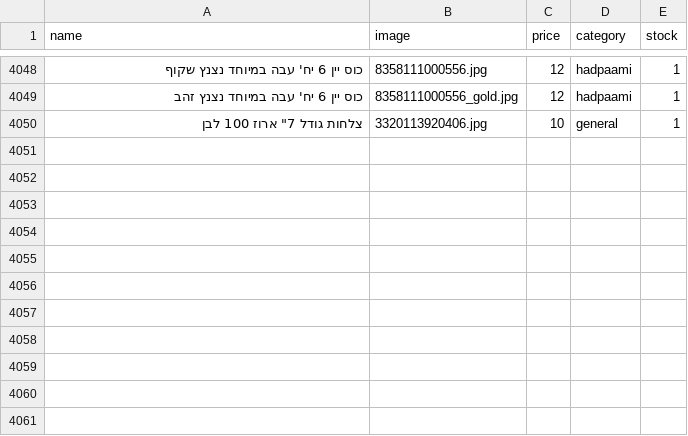
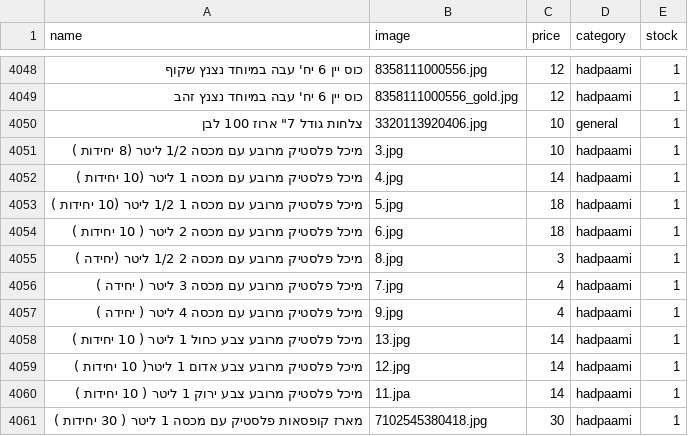
Before and after one commit to falulfa2711/upstock, a CSV file: stock_new.csv, drawn as a sheet; only a part is shown, gaps mark what is left out; the diff names each change by its address in the sheet, - before the commit and + after, or states it on an @@ line.

Commit message:
Update stock_new.csv

```diff
--- a/stock_new.csv
+++ b/stock_new.csv
+row 4051: מיכל פלסטיק מרובע עם מכסה 1/2 ליטר (8 יחידות ) | 3.jpg | 10 | hadpaami | 1
+row 4052: מיכל פלסטיק מרובע עם מכסה 1 ליטר (10 יחידות ) | 4.jpg | 14 | hadpaami | 1
+row 4053: מיכל פלסטיק מרובע עם מכסה 1 1/2 ליטר (10 יחידות ) | 5.jpg | 18 | hadpaami | 1
+row 4054: מיכל פלסטיק מרובע עם מכסה 2 ליטר ( 10 יחידות ) | 6.jpg | 18 | hadpaami | 1
+row 4055: מיכל פלסטיק מרובע עם מכסה 2 1/2 ליטר (יחידה ) | 8.jpg | 3 | hadpaami | 1
+row 4056: מיכל פלסטיק מרובע עם מכסה 3 ליטר ( יחידה ) | 7.jpg | 4 | hadpaami | 1
+row 4057: מיכל פלסטיק מרובע עם מכסה 4 ליטר ( יחידה ) | 9.jpg | 4 | hadpaami | 1
+row 4058: מיכל פלסטיק מרובע צבע כחול 1 ליטר ( 10 יחידות ) | 13.jpg | 14 | hadpaami | 1
+row 4059: מיכל פלסטיק מרובע צבע אדום 1 ליטר( 10 יחידות ) | 12.jpg | 14 | hadpaami | 1
+row 4060: מיכל פלסטיק מרובע צבע ירוק 1 ליטר ( 10 יחידות ) | 11.jpa | 14 | hadpaami | 1
+row 4061: מארז קופסאות פלסטיק עם מכסה 1 ליטר ( 30 יחידות ) | 7102545380418.jpg | 30 | hadpaami | 1
```
